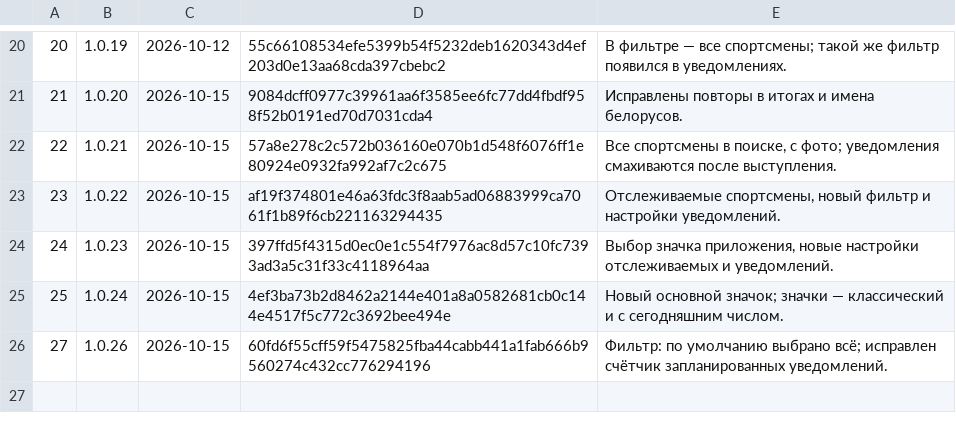
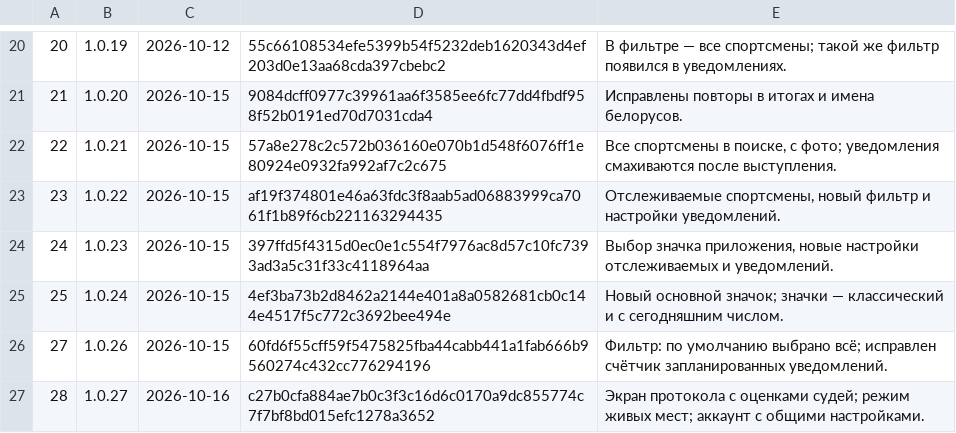
Before and after one commit to xFurya/Starty, a TSV file: tools/released.tsv, drawn as a sheet; only a part is shown, gaps mark what is left out; the diff names each change by its address in the sheet, - before the commit and + after, or states it on an @@ line.

```diff
--- a/tools/released.tsv
+++ b/tools/released.tsv
+row 27: 28 | 1.0.27 | 2026-10-16 | c27b0cfa884ae7b0c3f3c16d6c0170a9dc855774c7f7bf8bd015efc1278a3652 | Экран протокола с оценками судей; режим живых мест; аккаунт с общими настройками.
```
Also changed, not shown: 5 other files.
